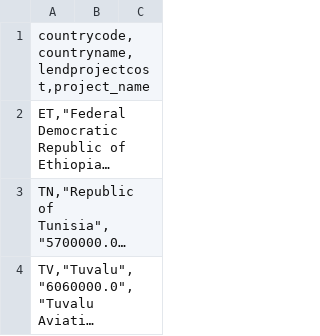
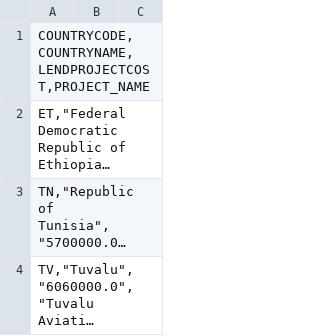
Before and after one commit to CrazySky0404/automatic-test, a CSV file: bank3.csv, drawn as a sheet; only a part is shown; long unchanged cells end in …; the diff names each change by its address in the sheet, - before the commit and + after, or states it on an @@ line.

Commit message:
Update bank3.csv

```diff
--- a/bank3.csv
+++ b/bank3.csv
-A1: countrycode,countryname,lendprojectcost,project_name
+A1: COUNTRYCODE,COUNTRYNAME,LENDPROJECTCOST,PROJECT_NAME
```
